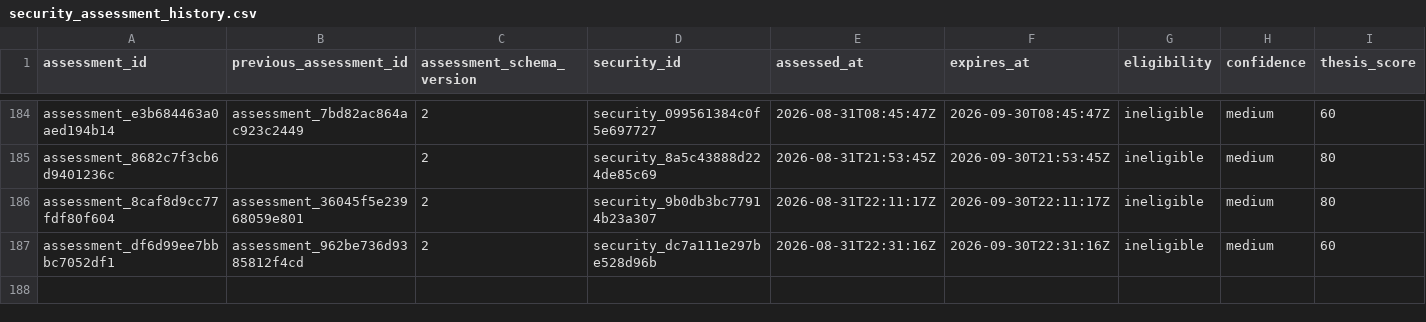
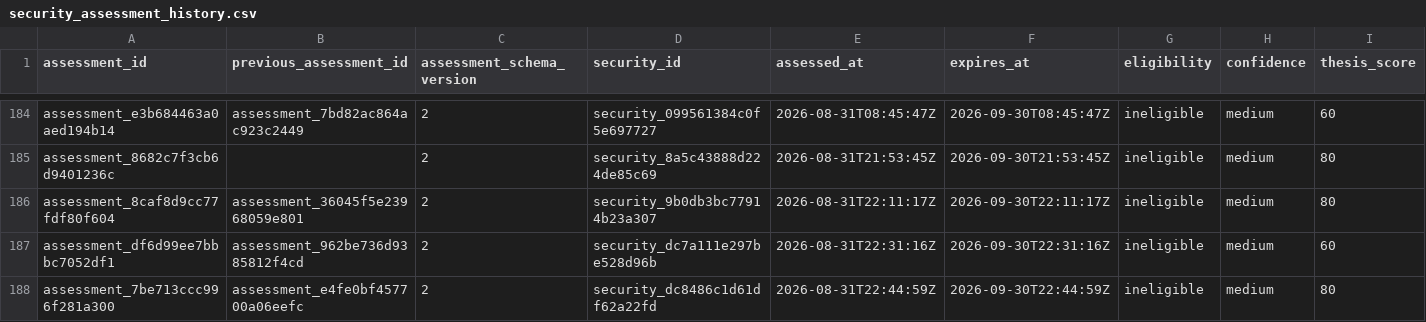
Before and after one commit to Kabutojira/PaperTrader, a CSV file: data/tables/security_assessment_history.csv, drawn as a sheet; only a part is shown, gaps mark what is left out; rows hold the shown columns only; the diff names each change by its address in the sheet, - before the commit and + after, or states it on an @@ line.

```diff
--- a/data/tables/security_assessment_history.csv
+++ b/data/tables/security_assessment_history.csv
+row 188: assessment_7be713ccc996f281a300 | assessment_e4fe0bf457700a06eefc | 2 | security_dc8486c1d61df62a22fd | 2026-08-31T22:44:59Z | 2026-09-30T22:44:59Z | ineligible | medium | 80
```
Also changed, not shown: data/operations/operations_TODO.csv, data/operations/operations_history.csv, 25 other files.
